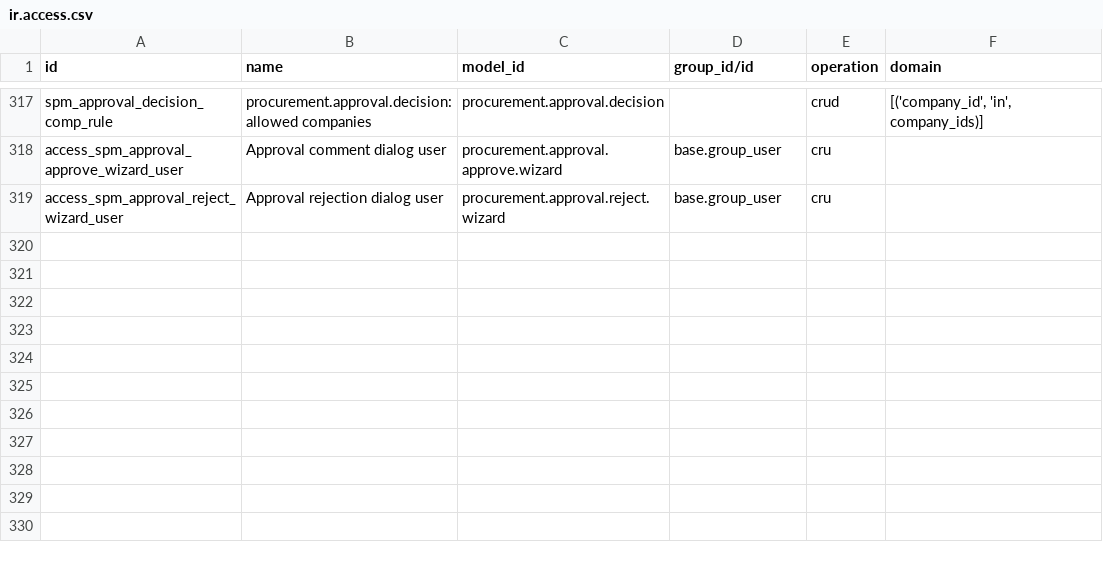
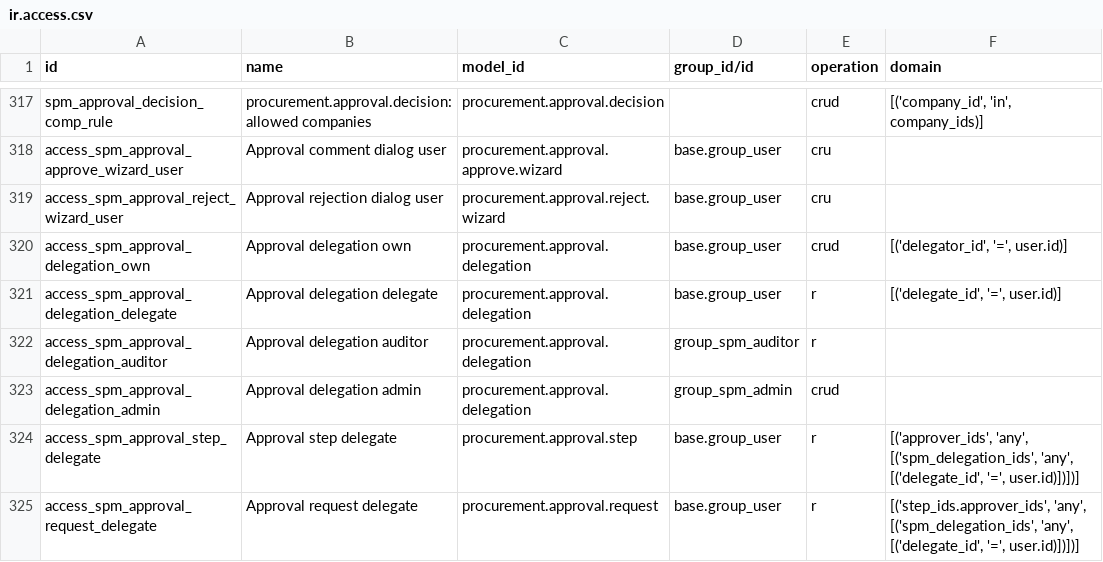
Before and after one commit to duonglong/dummyrepo, a CSV file: supplier_procurement_management_hub/security/ir.access.csv, drawn as a sheet; only a part is shown, gaps mark what is left out.

```diff
--- a/supplier_procurement_management_hub/security/ir.access.csv
+++ b/supplier_procurement_management_hub/security/ir.access.csv
@@ -319 +319,7 @@ access_spm_approval_approve_wizard_user,Approval comment dialog user,procurement
 access_spm_approval_reject_wizard_user,Approval rejection dialog user,procurement.approval.reject.wizard,base.group_user,cru,
+access_spm_approval_delegation_own,Approval delegation own,procurement.approval.delegation,base.group_user,crud,"[('delegator_id', '=', user.id)]"
+access_spm_approval_delegation_delegate,Approval delegation delegate,procurement.approval.delegation,base.group_user,r,"[('delegate_id', '=', user.id)]"
+access_spm_approval_delegation_auditor,Approval delegation auditor,procurement.approval.delegation,group_spm_auditor,r,
+access_spm_approval_delegation_admin,Approval delegation admin,procurement.approval.delegation,group_spm_admin,crud,
+access_spm_approval_step_delegate,Approval step delegate,procurement.approval.step,base.group_user,r,"[('approver_ids', 'any', [('spm_delegation_ids', 'any', [('delegate_id', '=', user.id)])])]"
+access_spm_approval_request_delegate,Approval request delegate,procurement.approval.request,base.group_user,r,"[('step_ids.approver_ids', 'any', [('spm_delegation_ids', 'any', [('delegate_id', '=', user.id)])])]"
```
Also changed, not shown: 10 other files.
